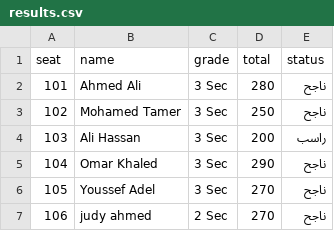
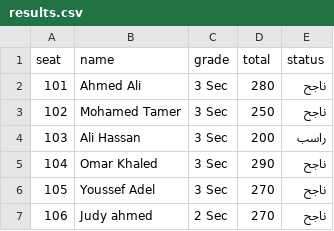
Before and after one commit to tabdo2048-alt/school55, a CSV file: results.csv, drawn as a sheet.

Commit message:
Update results.csv

```diff
--- a/results.csv
+++ b/results.csv
@@ -6,2 +6,2 @@ seat,name,grade,total,status
 105,Youssef Adel,3 Sec,270,ناجح
-106,judy ahmed,2 Sec,270,ناجح
+106,Judy ahmed,2 Sec,270,ناجح
```
